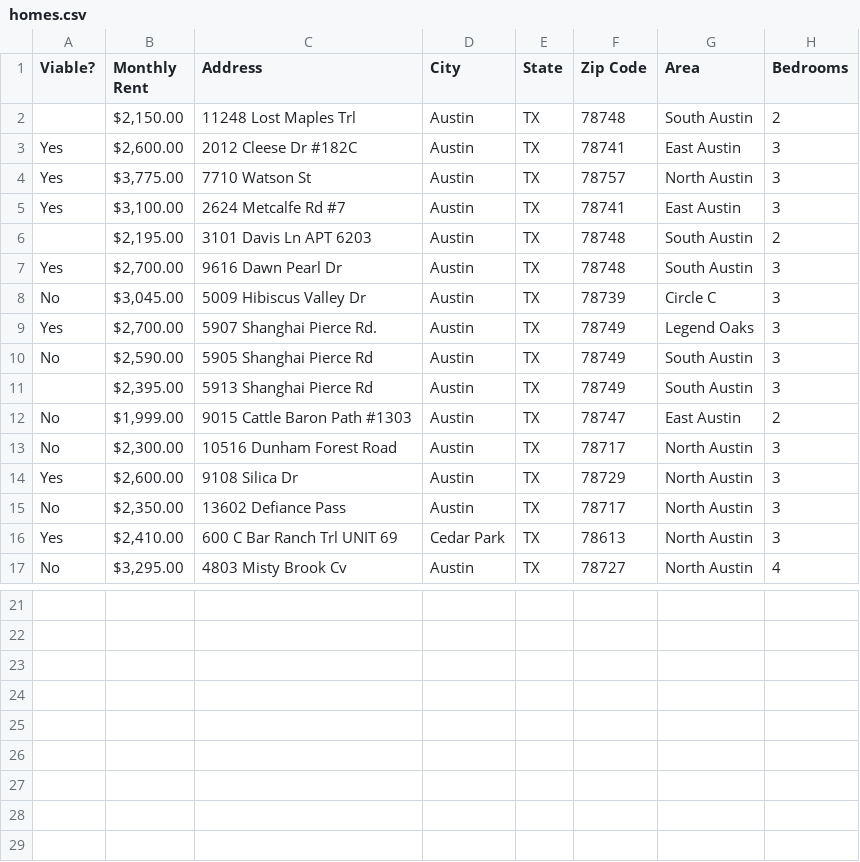
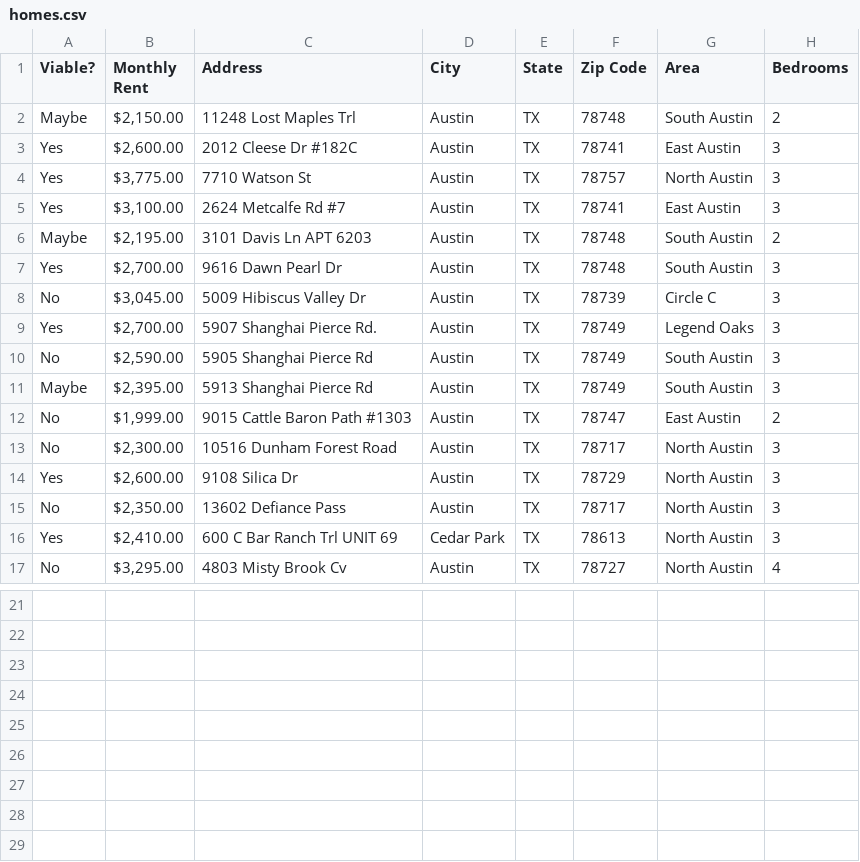
Before and after one commit to jgarr16/Austin_house, a CSV file: data/homes.csv, drawn as a sheet; only a part is shown, gaps mark what is left out; rows hold the shown columns only; the diff names each change by its address in the sheet, - before the commit and + after, or states it on an @@ line.

Commit message:
Update homes.csv
updated maybes

```diff
--- a/data/homes.csv
+++ b/data/homes.csv
-A2 (Viable?): (empty)
+A2 (Viable?): Maybe
-A6 (Viable?): (empty)
+A6 (Viable?): Maybe
-A11 (Viable?): (empty)
+A11 (Viable?): Maybe
+row 28: (empty)
```
